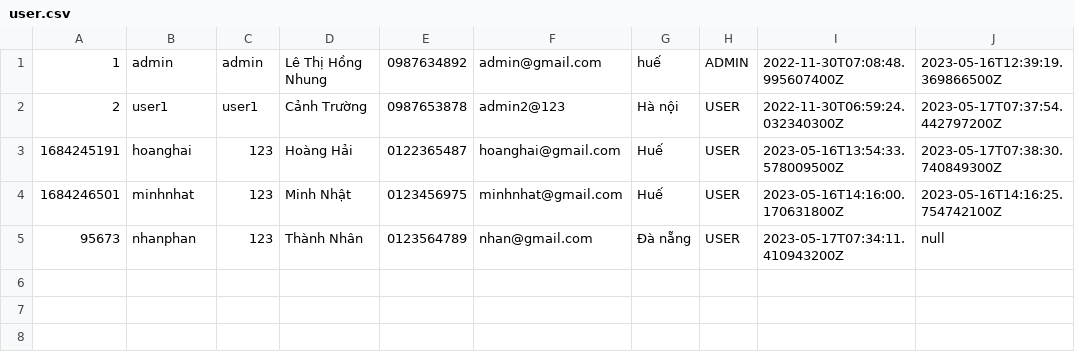
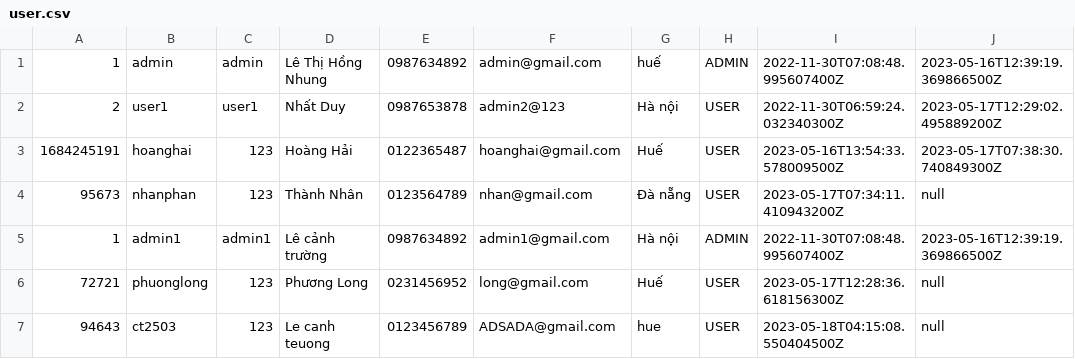
Before and after one commit to lthnhung99/Casestudy_2_Product_Management, a CSV file: Quan_ly_san_pham/src/main/java/data/user.csv, drawn as a sheet.

```diff
--- a/Quan_ly_san_pham/src/main/java/data/user.csv
+++ b/Quan_ly_san_pham/src/main/java/data/user.csv
@@ -1,5 +1,7 @@
 1,admin,admin,Lê Thị Hồng Nhung,0987634892,admin@gmail.com,huế,ADMIN,2022-11-30T07:08:48.995607400Z,2023-05-16T12:39:19.369866500Z,
-2,user1,user1,Cảnh Trường,0987653878,admin2@123,Hà nội,USER,2022-11-30T06:59:24.032340300Z,2023-05-17T07:37:54.442797200Z,
+2,user1,user1,Nhất Duy,0987653878,admin2@123,Hà nội,USER,2022-11-30T06:59:24.032340300Z,2023-05-17T12:29:02.495889200Z,
 1684245191,hoanghai,123,Hoàng Hải,0122365487,hoanghai@gmail.com,Huế,USER,2023-05-16T13:54:33.578009500Z,2023-05-17T07:38:30.740849300Z,
-1684246501,minhnhat,123,Minh Nhật,0123456975,minhnhat@gmail.com,Huế,USER,2023-05-16T14:16:00.170631800Z,2023-05-16T14:16:25.754742100Z,
 95673,nhanphan,123,Thành Nhân,0123564789,nhan@gmail.com,Đà nẵng,USER,2023-05-17T07:34:11.410943200Z,null,
+1,admin1,admin1,Lê cảnh trường,0987634892,admin1@gmail.com,Hà nội,ADMIN,2022-11-30T07:08:48.995607400Z,2023-05-16T12:39:19.369866500Z,
+72721,phuonglong,123,Phương Long,0231456952,long@gmail.com,Huế,USER,2023-05-17T12:28:36.618156300Z,null,
+94643,ct2503,123,Le canh teuong,0123456789,ADSADA@gmail.com,hue,USER,2023-05-18T04:15:08.550404500Z,null,
```
Also changed, not shown: Quan_ly_san_pham/src/main/java/data/order.csv, Quan_ly_san_pham/src/main/java/data/order_item.csv, 17 other files.
